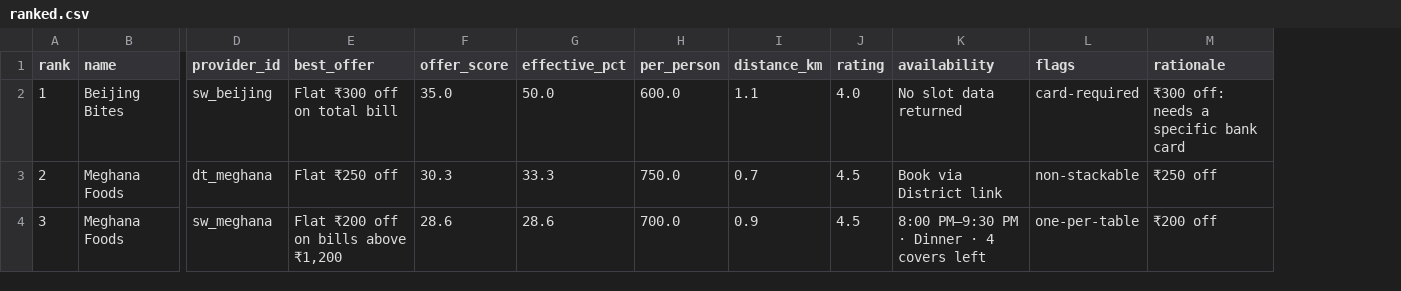
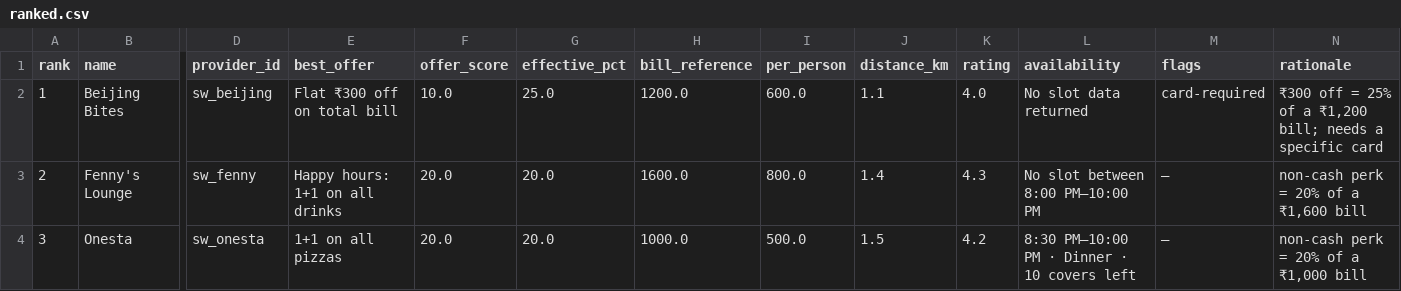
Before and after one commit to krigsherre/orange-restaurant-mcp, a CSV file: out/budget-800/ranked.csv, drawn as a sheet; only a part is shown, gaps mark what is left out; addresses are those after the commit; the diff covers the shown part only; the diff names each change by its address in the sheet, - before the commit and + after, or states it on an @@ line.

```diff
--- a/out/budget-800/ranked.csv
+++ b/out/budget-800/ranked.csv
+column H (bill_reference), rows 2-4: 1200.0 | 1600.0 | 1000.0
-F2 (offer_score): 35.0
+F2 (offer_score): 10.0
-G2 (effective_pct): 50.0
+G2 (effective_pct): 25.0
-N2 (rationale): ₹300 off: needs a specific bank card
+N2 (rationale): ₹300 off = 25% of a ₹1,200 bill; needs a specific card
-B3 (name): Meghana Foods
+B3 (name): Fenny's Lounge
-D3 (provider_id): dt_meghana
+D3 (provider_id): sw_fenny
-E3 (best_offer): Flat ₹250 off
+E3 (best_offer): Happy hours: 1+1 on all drinks
-F3 (offer_score): 30.3
+F3 (offer_score): 20.0
-G3 (effective_pct): 33.3
+G3 (effective_pct): 20.0
-I3 (per_person): 750.0
+I3 (per_person): 800.0
-J3 (distance_km): 0.7
+J3 (distance_km): 1.4
-K3 (rating): 4.5
+K3 (rating): 4.3
-L3 (availability): Book via District link
+L3 (availability): No slot between 8:00 PM–10:00 PM
-M3 (flags): non-stackable
+M3 (flags): —
-N3 (rationale): ₹250 off
+N3 (rationale): non-cash perk = 20% of a ₹1,600 bill
-B4 (name): Meghana Foods
+B4 (name): Onesta
-D4 (provider_id): sw_meghana
+D4 (provider_id): sw_onesta
-E4 (best_offer): Flat ₹200 off on bills above ₹1,200
+E4 (best_offer): 1+1 on all pizzas
-F4 (offer_score): 28.6
+F4 (offer_score): 20.0
-G4 (effective_pct): 28.6
+G4 (effective_pct): 20.0
-I4 (per_person): 700.0
+I4 (per_person): 500.0
-J4 (distance_km): 0.9
+J4 (distance_km): 1.5
-K4 (rating): 4.5
+K4 (rating): 4.2
-L4 (availability): 8:00 PM–9:30 PM · Dinner · 4 covers left
+L4 (availability): 8:30 PM–10:00 PM · Dinner · 10 covers left
-M4 (flags): one-per-table
+M4 (flags): —
-N4 (rationale): ₹200 off
+N4 (rationale): non-cash perk = 20% of a ₹1,000 bill
```
Also changed, not shown: 2 added rows, 2 removed rows and 116 edited cells elsewhere in this file, out/auto/ranked.csv, out/cafe/ranked.csv, 28 other files.
